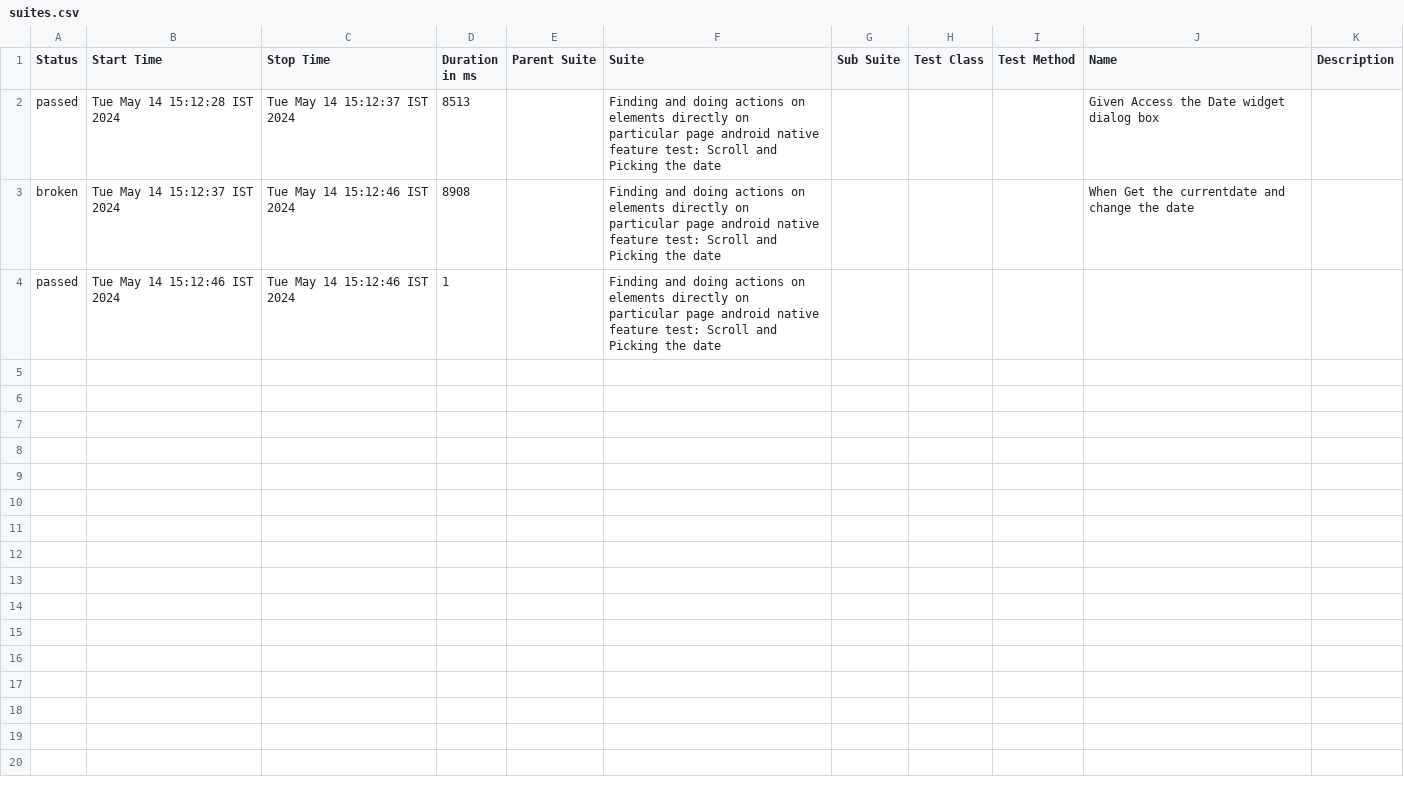
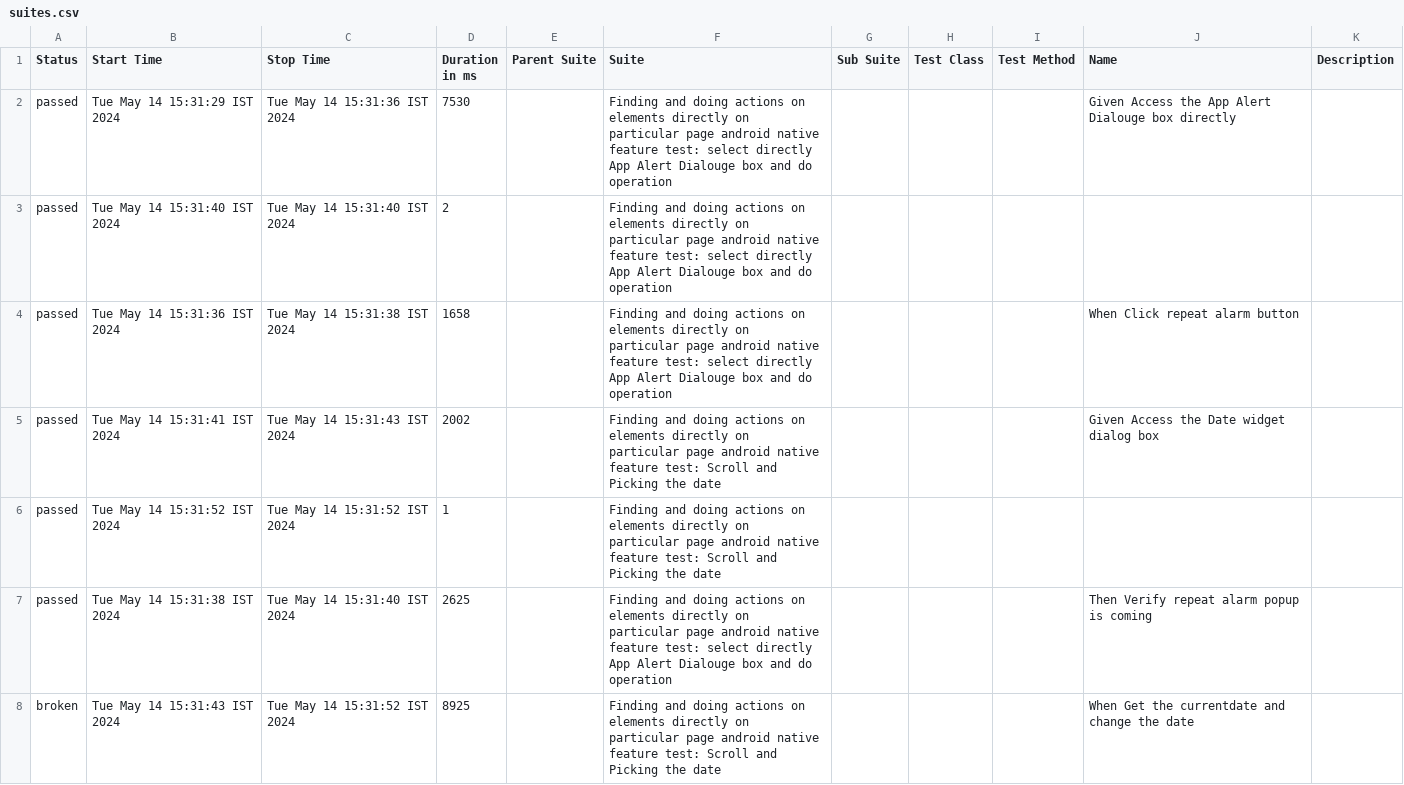
Before and after one commit to BaraniBarath1998/webdriverio-cucumber-bddframework, a CSV file: allure-report/data/suites.csv, drawn as a sheet.

Commit message:
jenkins commit disabled oncomplete allure

```diff
--- a/allure-report/data/suites.csv
+++ b/allure-report/data/suites.csv
@@ -1,4 +1,8 @@
 "Status","Start Time","Stop Time","Duration in ms","Parent Suite","Suite","Sub Suite","Test Class","Test Method","Name","Description"
-"passed","Tue May 14 15:12:28 IST 2024","Tue May 14 15:12:37 IST 2024","8513","","Finding and doing actions on elements directly on particular page android native feature test: Scroll and Picking the date","","","","Given Access the Date widget dialog box",""
-"broken","Tue May 14 15:12:37 IST 2024","Tue May 14 15:12:46 IST 2024","8908","","Finding and doing actions on elements directly on particular page android native feature test: Scroll and Picking the date","","","","When Get the currentdate and change the date",""
-"passed","Tue May 14 15:12:46 IST 2024","Tue May 14 15:12:46 IST 2024","1","","Finding and doing actions on elements directly on particular page android native feature test: Scroll and Picking the date","","","","",""
+"passed","Tue May 14 15:31:29 IST 2024","Tue May 14 15:31:36 IST 2024","7530","","Finding and doing actions on elements directly on particular page android native feature test: select directly App Alert Dialouge box and do operation","","","","Given Access the App Alert Dialouge box directly",""
+"passed","Tue May 14 15:31:40 IST 2024","Tue May 14 15:31:40 IST 2024","2","","Finding and doing actions on elements directly on particular page android native feature test: select directly App Alert Dialouge box and do operation","","","","",""
+"passed","Tue May 14 15:31:36 IST 2024","Tue May 14 15:31:38 IST 2024","1658","","Finding and doing actions on elements directly on particular page android native feature test: select directly App Alert Dialouge box and do operation","","","","When Click repeat alarm button",""
+"passed","Tue May 14 15:31:41 IST 2024","Tue May 14 15:31:43 IST 2024","2002","","Finding and doing actions on elements directly on particular page android native feature test: Scroll and Picking the date","","","","Given Access the Date widget dialog box",""
+"passed","Tue May 14 15:31:52 IST 2024","Tue May 14 15:31:52 IST 2024","1","","Finding and doing actions on elements directly on particular page android native feature test: Scroll and Picking the date","","","","",""
+"passed","Tue May 14 15:31:38 IST 2024","Tue May 14 15:31:40 IST 2024","2625","","Finding and doing actions on elements directly on particular page android native feature test: select directly App Alert Dialouge box and do operation","","","","Then Verify repeat alarm popup is coming",""
+"broken","Tue May 14 15:31:43 IST 2024","Tue May 14 15:31:52 IST 2024","8925","","Finding and doing actions on elements directly on particular page android native feature test: Scroll and Picking the date","","","","When Get the currentdate and change the date",""
```
Also changed, not shown: allure-report/data/behaviors.csv, 58 other files.
